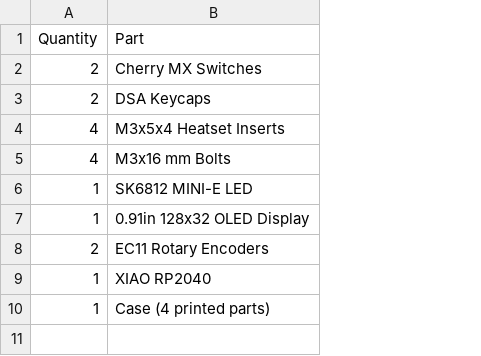
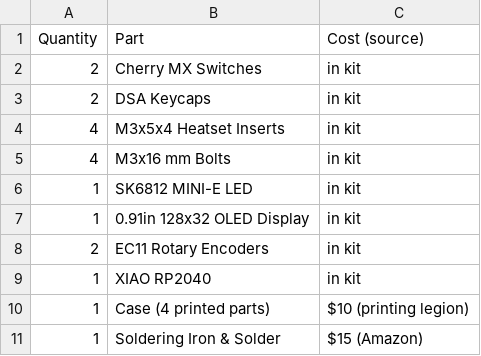
Before and after one commit to Alcindoromycine1/A320-Macropad, a CSV file: BOM.csv, drawn as a sheet; the diff names each change by its address in the sheet, - before the commit and + after, or states it on an @@ line.

Commit message:
Update BOM.csv

```diff
--- a/BOM.csv
+++ b/BOM.csv
+column C (Cost (source)), rows 2-10: in kit | in kit | in kit | in kit | in kit | in kit | in kit | in kit | $10 (printing legion)
+row 11: 1 | Soldering Iron & Solder | $15 (Amazon)
```
